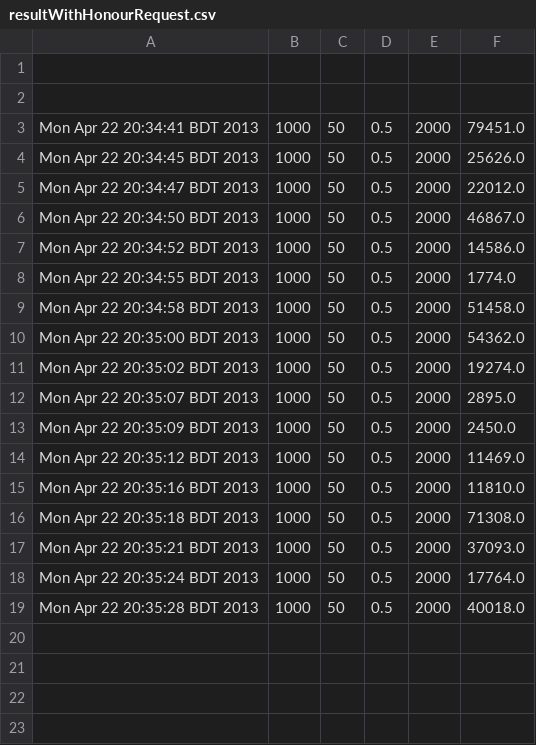
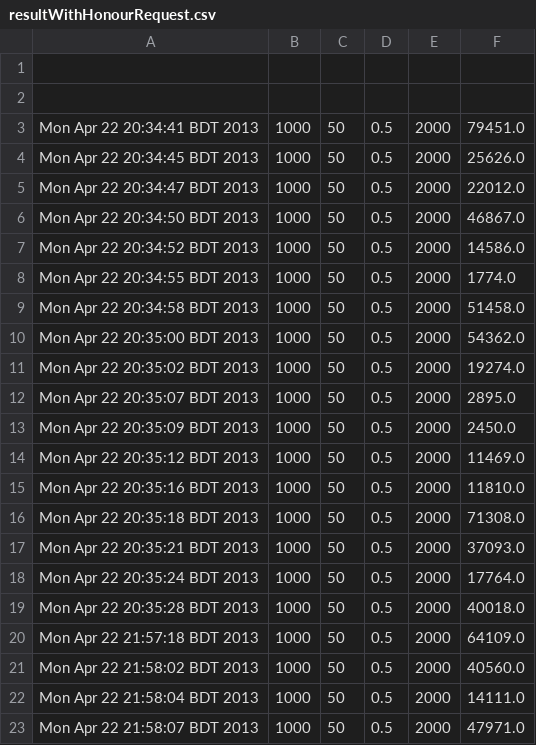
Before and after one commit to PritomAhmed/bittorrentsim-java, a CSV file: resultWithHonourRequest.csv, drawn as a sheet.

```diff
--- a/resultWithHonourRequest.csv
+++ b/resultWithHonourRequest.csv
@@ -19 +19,5 @@ Mon Apr 22 20:35:24 BDT 2013,1000,50,0.5,2000,17764.0
 Mon Apr 22 20:35:28 BDT 2013,1000,50,0.5,2000,40018.0
+Mon Apr 22 21:57:18 BDT 2013,1000,50,0.5,2000,64109.0
+Mon Apr 22 21:58:02 BDT 2013,1000,50,0.5,2000,40560.0
+Mon Apr 22 21:58:04 BDT 2013,1000,50,0.5,2000,14111.0
+Mon Apr 22 21:58:07 BDT 2013,1000,50,0.5,2000,47971.0
```
Also changed, not shown: 8 other files.
